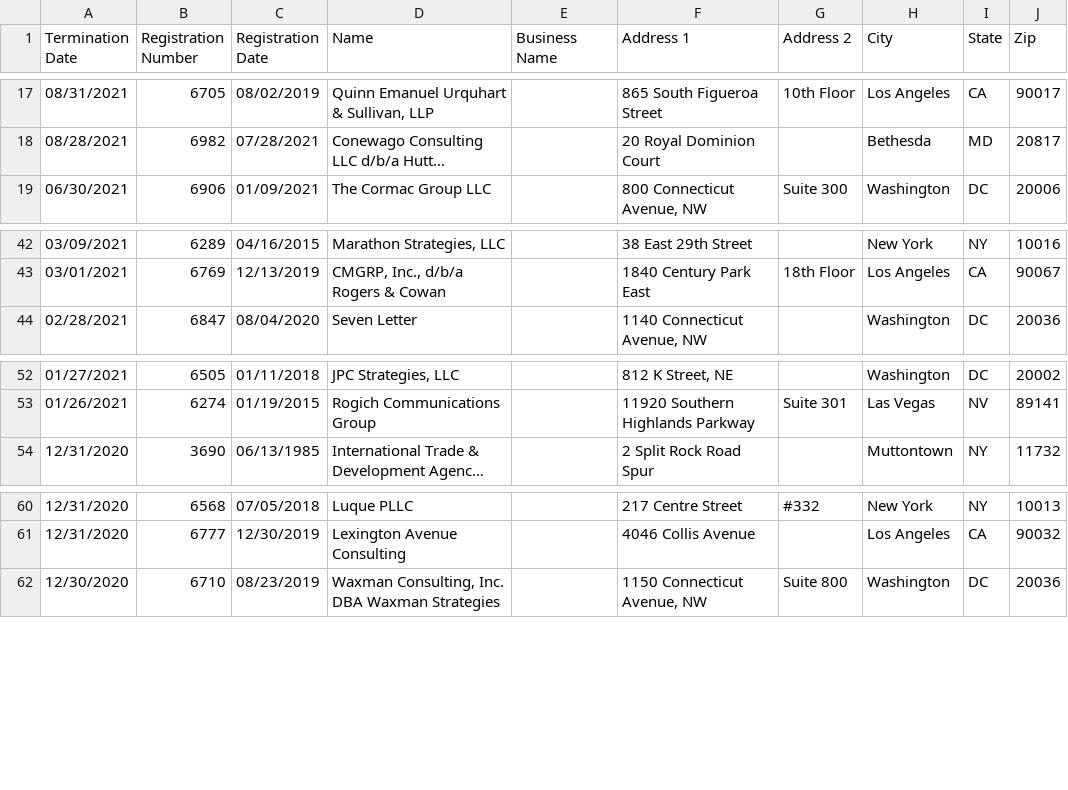
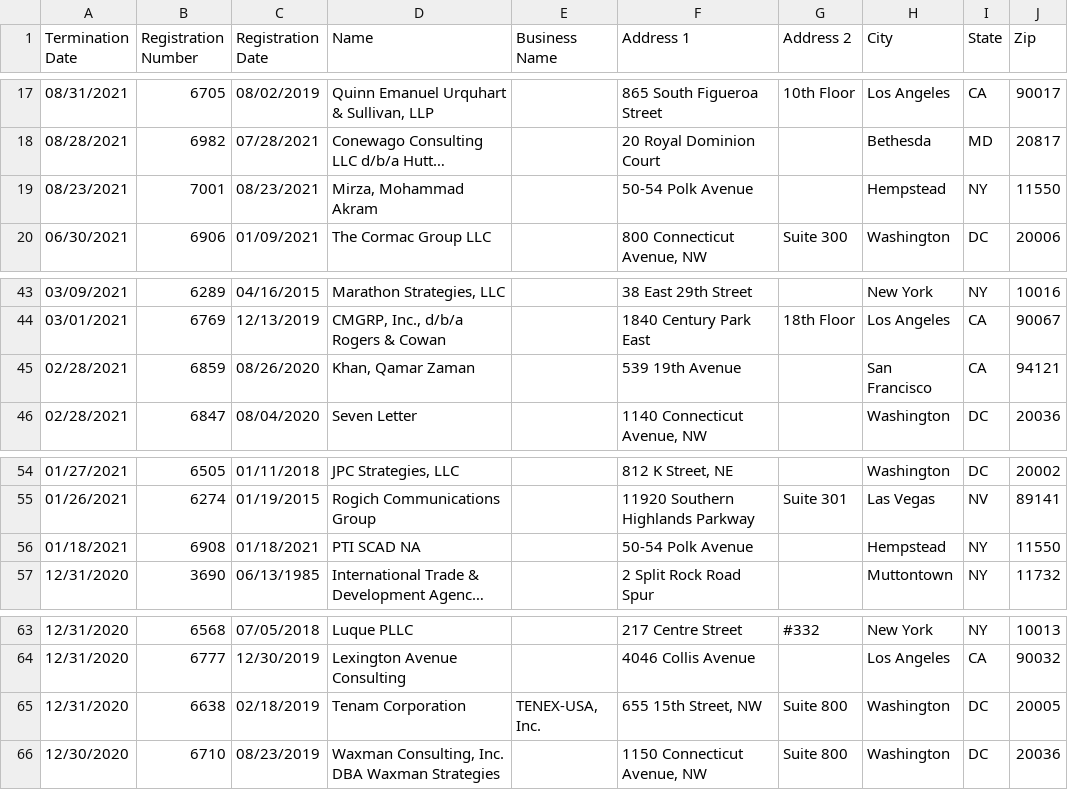
Before and after one commit to markschaver/FARA-Terminated, a CSV file: data.csv, drawn as a sheet; only a part is shown, gaps mark what is left out; long unchanged cells end in …; the diff names each change by its address in the sheet, - before the commit and + after, or states it on an @@ line.

Commit message:
Flat: latest data (2022-02-06T08:30:32.146Z) {   "date": "2022-02-06T08:30:32.146Z",   "files": [     {       "name": "data.csv",       "deltaBytes": 6488,       "source": "https://efile.fara.gov/api/v1/Registrants/csv/Terminated"     }   ] }

```diff
--- a/data.csv
+++ b/data.csv
+row 19: 08/23/2021 | 7001 | 08/23/2021 | Mirza, Mohammad Akram |  | 50-54 Polk Avenue |  | Hempstead | NY | 11550
+row 45: 02/28/2021 | 6859 | 08/26/2020 | Khan, Qamar Zaman |  | 539 19th Avenue |  | San Francisco | CA | 94121
+row 56: 01/18/2021 | 6908 | 01/18/2021 | PTI SCAD NA |  | 50-54 Polk Avenue |  | Hempstead | NY | 11550
+row 65: 12/31/2020 | 6638 | 02/18/2019 | Tenam Corporation | TENEX-USA, Inc. | 655 15th Street, NW | Suite 800 | Washington | DC | 20005
```
